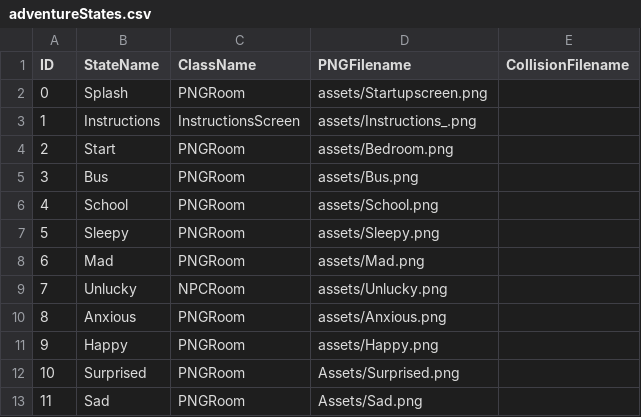
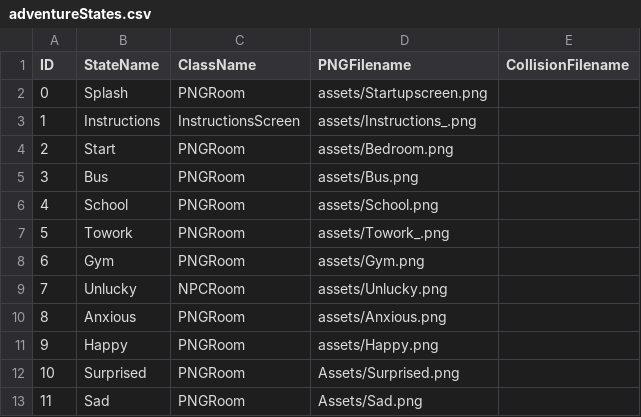
Before and after one commit to Vorple-Sky/Project2, a CSV file: data/adventureStates.csv, drawn as a sheet.

```diff
--- a/data/adventureStates.csv
+++ b/data/adventureStates.csv
@@ -6,4 +6,4 @@ ID,StateName,ClassName,PNGFilename,CollisionFilename
 4,School,PNGRoom,assets/School.png,
-5,Sleepy,PNGRoom,assets/Sleepy.png,
-6,Mad,PNGRoom,assets/Mad.png,
+5,Towork,PNGRoom,assets/Towork_.png,
+6,Gym,PNGRoom,assets/Gym.png,
 7,Unlucky,NPCRoom,assets/Unlucky.png,
```
Also changed, not shown: 2 other files.
